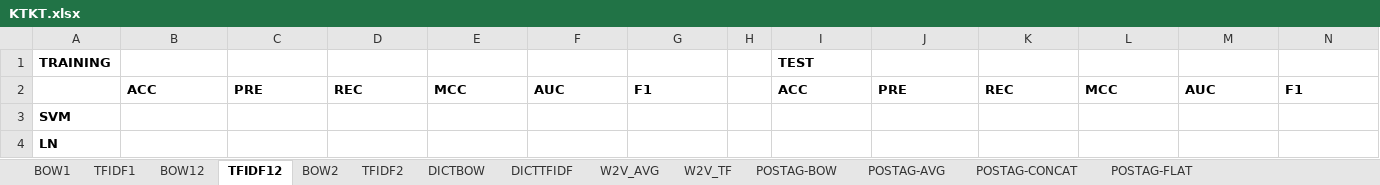
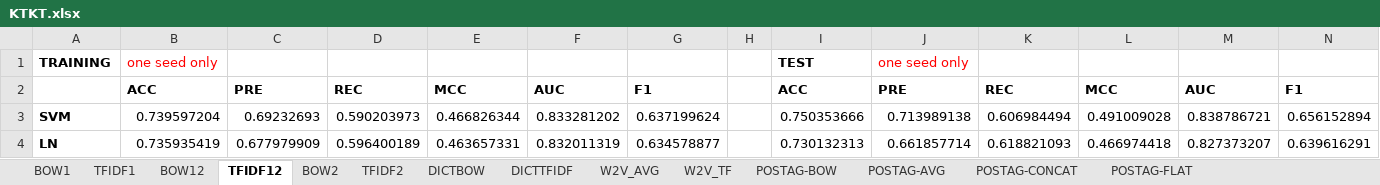
Before and after one commit to preenet/SETAR, an Excel workbook: output/KTKT.xlsx, sheet TFIDF12, drawn as a sheet; only a part is shown; values as stored, in another font and other column widths than the file's, no borders; the diff covers the shown part only; the diff names each change by its address in the sheet, - before the commit and + after, or states it on an @@ line.

Commit message:
updated KT results (one seed).

```diff
--- a/output/KTKT.xlsx (sheet TFIDF12)
+++ b/output/KTKT.xlsx (sheet TFIDF12)
-B1: (empty)
+B1: one seed only
-J1: (empty)
+J1: one seed only
-B3: (empty)
+B3: 0.739597204
-C3: (empty)
+C3: 0.69232693
-D3: (empty)
+D3: 0.590203973
-E3: (empty)
+E3: 0.466826344
-F3: (empty)
+F3: 0.833281202
-G3: (empty)
+G3: 0.637199624
-I3: (empty)
+I3: 0.750353666
-J3: (empty)
+J3: 0.713989138
-K3: (empty)
+K3: 0.606984494
-L3: (empty)
+L3: 0.491009028
-M3: (empty)
+M3: 0.838786721
-N3: (empty)
+N3: 0.656152894
-B4: (empty)
+B4: 0.735935419
-C4: (empty)
+C4: 0.677979909
-D4: (empty)
+D4: 0.596400189
-E4: (empty)
+E4: 0.463657331
-F4: (empty)
+F4: 0.832011319
-G4: (empty)
+G4: 0.634578877
-I4: (empty)
+I4: 0.730132313
-J4: (empty)
+J4: 0.661857714
-K4: (empty)
+K4: 0.618821093
-L4: (empty)
+L4: 0.466974418
-M4: (empty)
+M4: 0.827373207
-N4: (empty)
+N4: 0.639616291
```
Also changed, not shown: 120 edited cells and cell formats elsewhere in this sheet, sheet BOW12, sheet TFIDF2, sheet BOW2, sheet TFIDF1, sheet BOW1, sheet DICTBOW, 5 more sheets, 4 other files.
